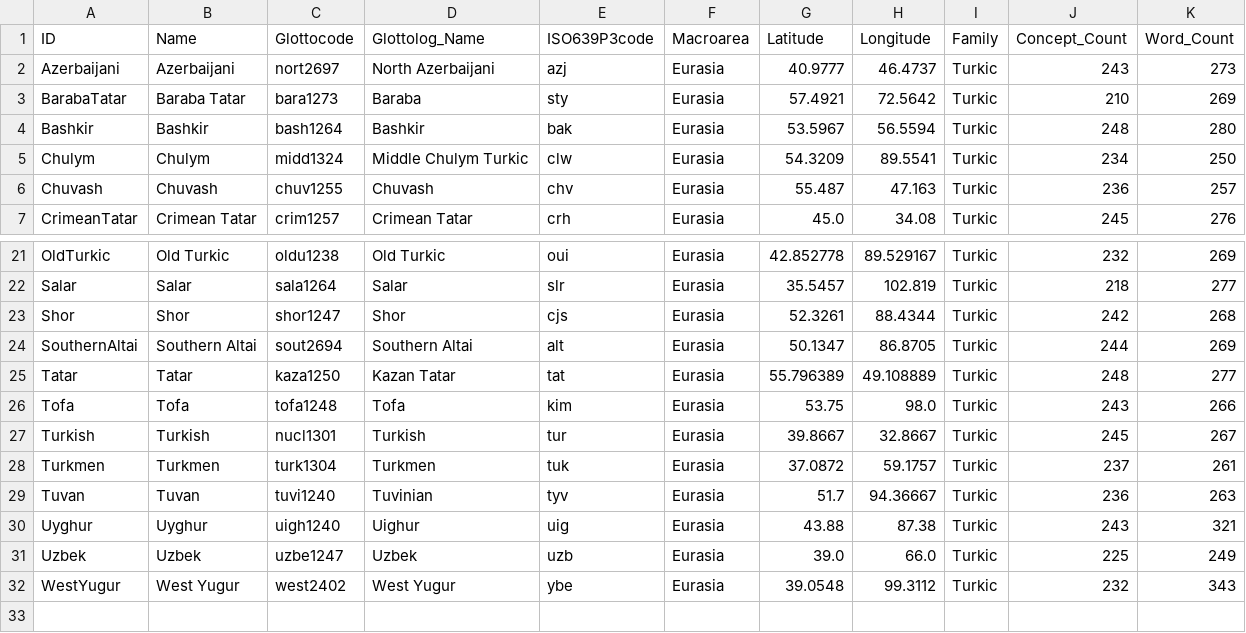
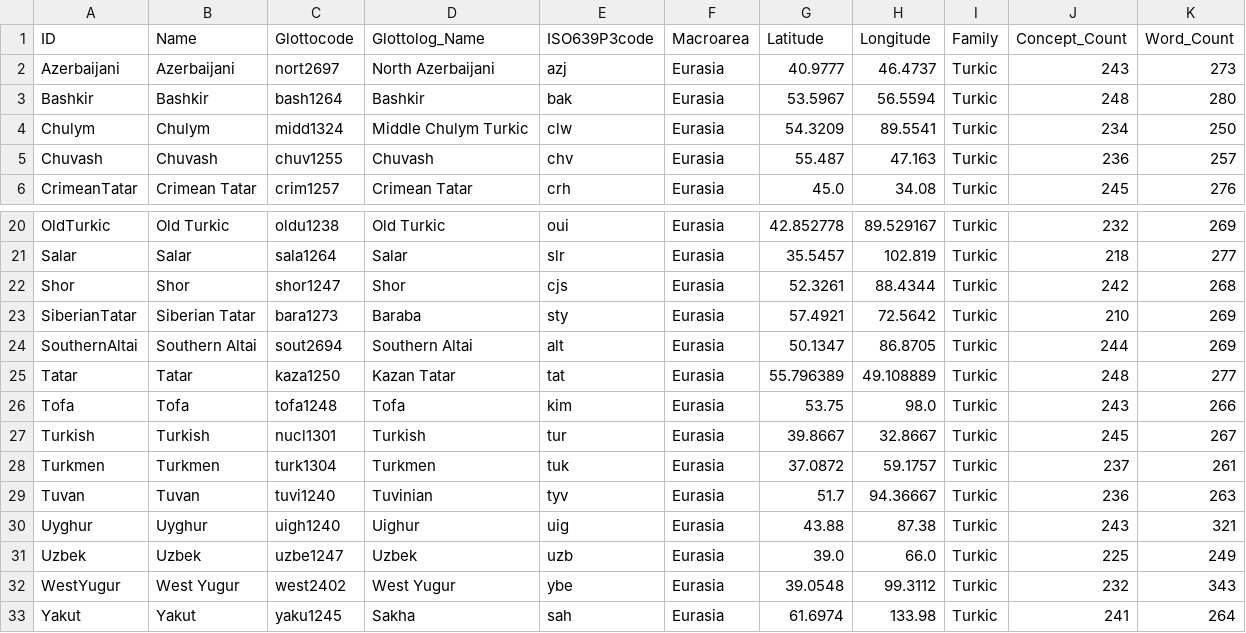
Before and after one commit to pgeorgis/LST_MScThesis, a CSV file: Datasets/Turkic/languages.csv, drawn as a sheet; only a part is shown, gaps mark what is left out; removed rows and columns are numbered as before the commit, all else as after; the diff names each change by its address in the sheet, - before the commit and + after, or states it on an @@ line.

```diff
--- a/Datasets/Turkic/languages.csv
+++ b/Datasets/Turkic/languages.csv
-row 3: BarabaTatar | Baraba Tatar | bara1273 | Baraba | sty | Eurasia | 57.4921 | 72.5642 | Turkic | 210 | 269
+row 23: SiberianTatar | Siberian Tatar | bara1273 | Baraba | sty | Eurasia | 57.4921 | 72.5642 | Turkic | 210 | 269
+row 33: Yakut | Yakut | yaku1245 | Sakha | sah | Eurasia | 61.6974 | 133.98 | Turkic | 241 | 264
```
Also changed, not shown: Datasets/Languages.csv, Datasets/Languages_all.csv, 5 other files.
